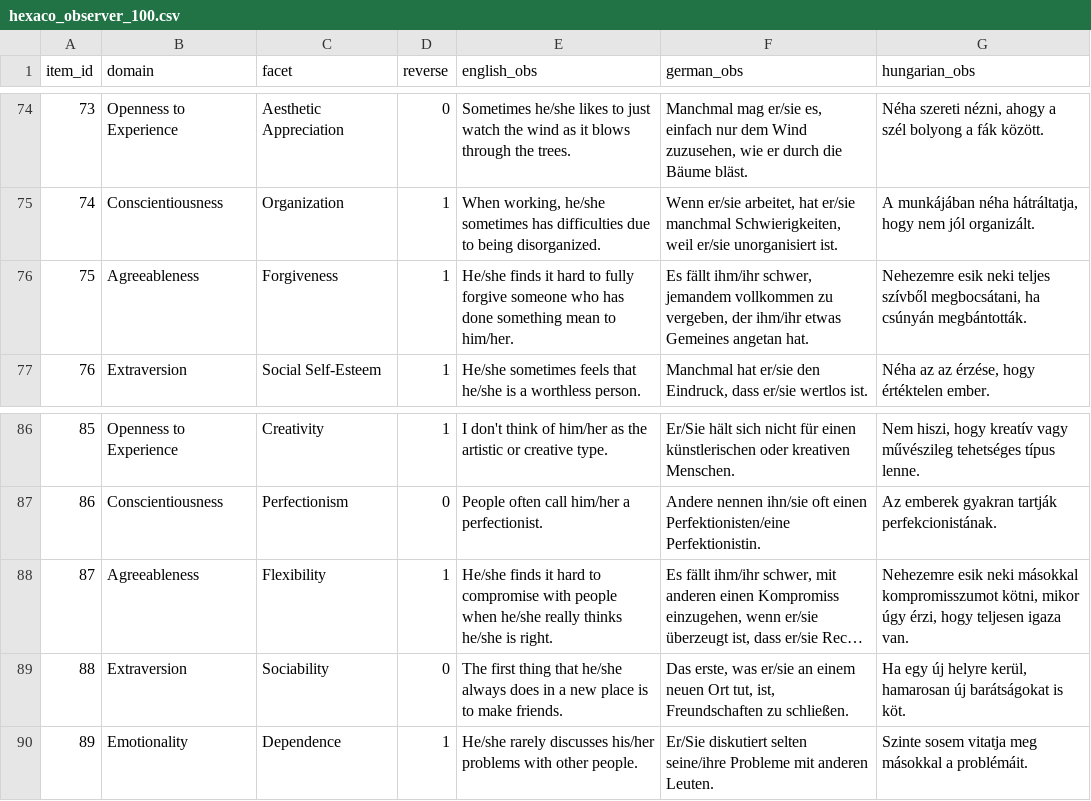
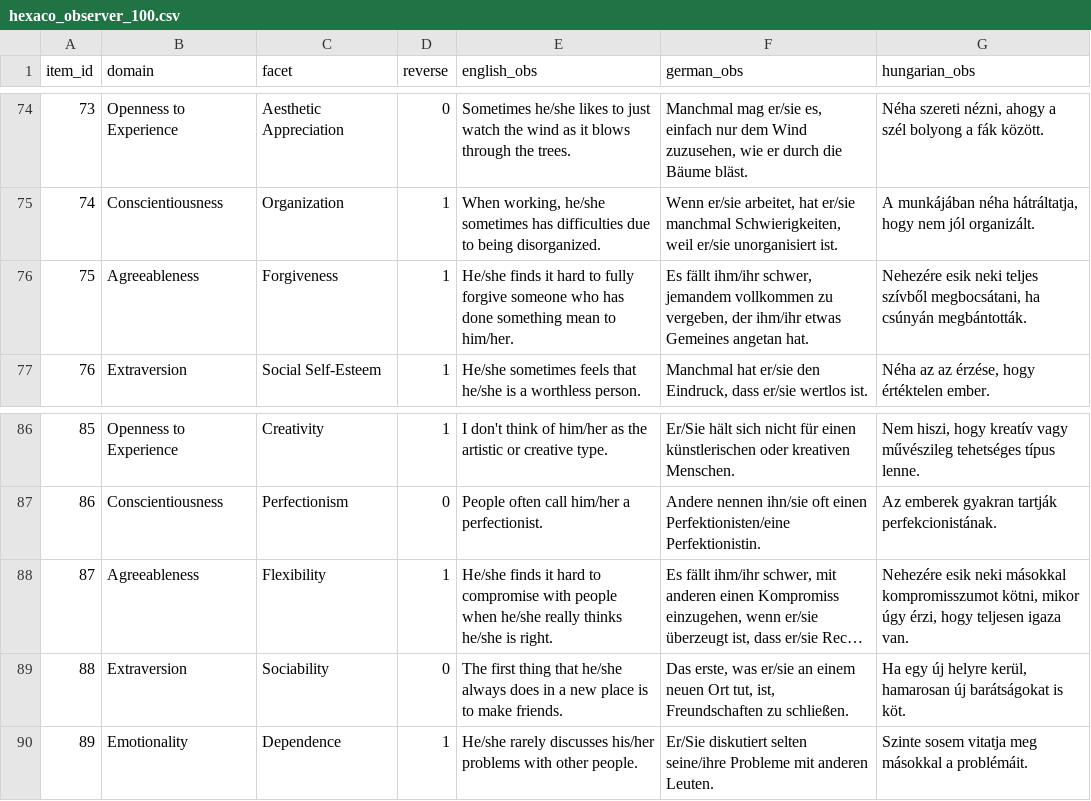
Before and after one commit to oknilik/trita_core, a CSV file: src/lib/questions/hexaco_observer_100.csv, drawn as a sheet; only a part is shown, gaps mark what is left out; long unchanged cells end in …; the diff names each change by its address in the sheet, - before the commit and + after, or states it on an @@ line.

Commit message:
Update hexaco_observer_100.csv

```diff
--- a/src/lib/questions/hexaco_observer_100.csv
+++ b/src/lib/questions/hexaco_observer_100.csv
-G76 (hungarian_obs): Nehezemre esik neki…
+G76 (hungarian_obs): Nehezére esik neki…
-G88 (hungarian_obs): Nehezemre esik neki…
+G88 (hungarian_obs): Nehezére esik neki…
```
